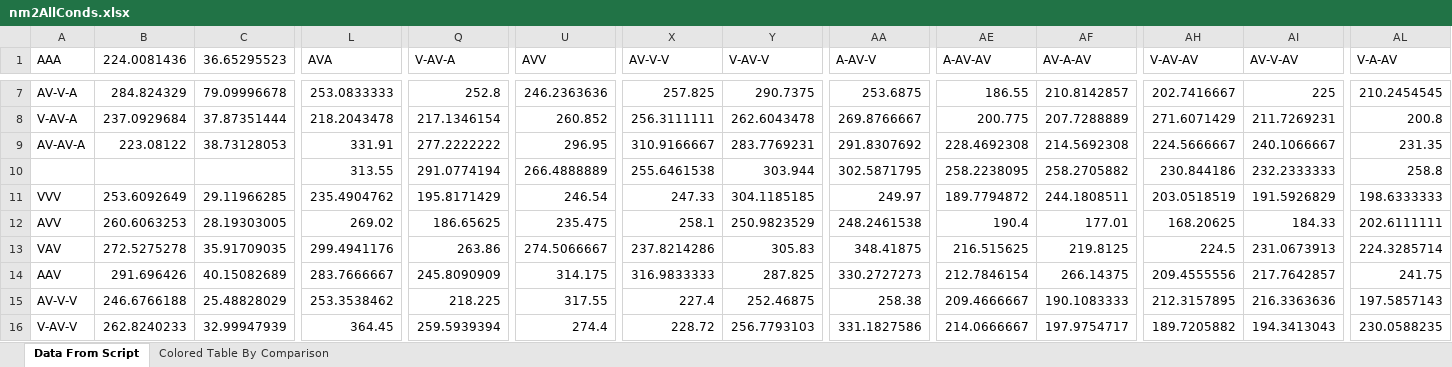
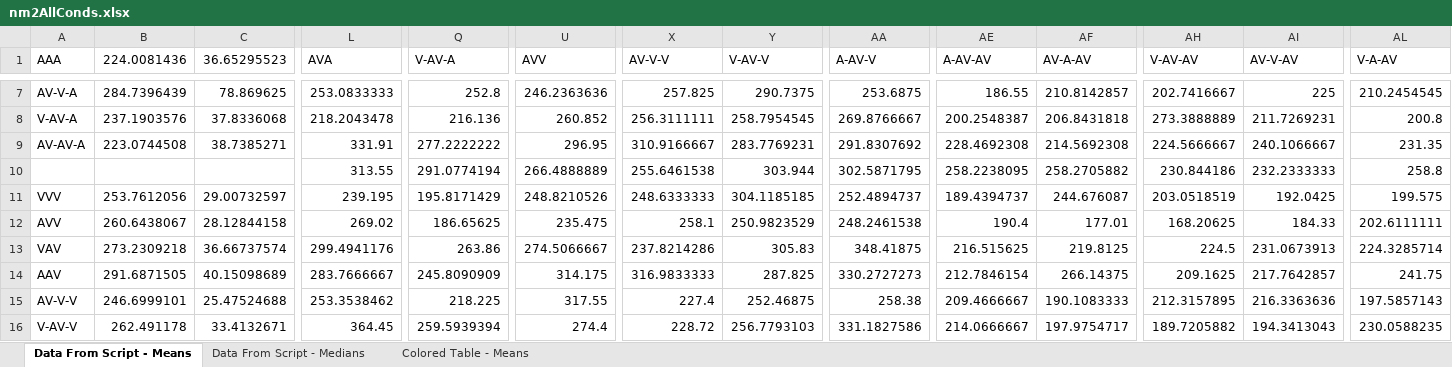
Before and after one commit to CNL-R/Psychophysics, an Excel workbook: nm2AllConds.xlsx, sheet Data From Script - Means, drawn as a sheet; only a part is shown, gaps mark what is left out; values as stored, in another font and other column widths than the file's, no borders; the diff covers the shown part only; the diff names each change by its address in the sheet, - before the commit and + after, or states it on an @@ line.

```diff
--- a/nm2AllConds.xlsx (sheet Data From Script - Means)
+++ b/nm2AllConds.xlsx (sheet Data From Script - Means)
-sheet tab: Data From Script
+sheet tab: Data From Script - Means
-sheet tab: Colored Table By Comparison
+sheet tab: Colored Table - Means
+sheet tab: Data From Script - Medians
-B7 (224.0081436): 284.824329
+B7 (224.0081436): 284.7396439
-C7 (36.65295523): 79.09996678
+C7 (36.65295523): 78.869625
-B8 (224.0081436): 237.0929684
+B8 (224.0081436): 237.1903576
-C8 (36.65295523): 37.87351444
+C8 (36.65295523): 37.8336068
-Q8 (V-AV-A): 217.1346154
+Q8 (V-AV-A): 216.136
-Y8 (V-AV-V): 262.6043478
+Y8 (V-AV-V): 258.7954545
-AE8 (A-AV-AV): 200.775
+AE8 (A-AV-AV): 200.2548387
-AF8 (AV-A-AV): 207.7288889
+AF8 (AV-A-AV): 206.8431818
-AH8 (V-AV-AV): 271.6071429
+AH8 (V-AV-AV): 273.3888889
-B9 (224.0081436): 223.08122
+B9 (224.0081436): 223.0744508
-C9 (36.65295523): 38.73128053
+C9 (36.65295523): 38.7385271
-B11 (224.0081436): 253.6092649
+B11 (224.0081436): 253.7612056
-C11 (36.65295523): 29.11966285
+C11 (36.65295523): 29.00732597
-L11 (AVA): 235.4904762
+L11 (AVA): 239.195
-U11 (AVV): 246.54
+U11 (AVV): 248.8210526
-X11 (AV-V-V): 247.33
+X11 (AV-V-V): 248.6333333
-AA11 (A-AV-V): 249.97
+AA11 (A-AV-V): 252.4894737
-AE11 (A-AV-AV): 189.7794872
+AE11 (A-AV-AV): 189.4394737
-AF11 (AV-A-AV): 244.1808511
+AF11 (AV-A-AV): 244.676087
-AI11 (AV-V-AV): 191.5926829
+AI11 (AV-V-AV): 192.0425
-AL11 (V-A-AV): 198.6333333
+AL11 (V-A-AV): 199.575
-B12 (224.0081436): 260.6063253
+B12 (224.0081436): 260.6438067
-C12 (36.65295523): 28.19303005
+C12 (36.65295523): 28.12844158
-B13 (224.0081436): 272.5275278
+B13 (224.0081436): 273.2309218
-C13 (36.65295523): 35.91709035
+C13 (36.65295523): 36.66737574
-B14 (224.0081436): 291.696426
+B14 (224.0081436): 291.6871505
-C14 (36.65295523): 40.15082689
+C14 (36.65295523): 40.15098689
-AH14 (V-AV-AV): 209.4555556
+AH14 (V-AV-AV): 209.1625
-B15 (224.0081436): 246.6766188
+B15 (224.0081436): 246.6999101
-C15 (36.65295523): 25.48828029
+C15 (36.65295523): 25.47524688
-B16 (224.0081436): 262.8240233
+B16 (224.0081436): 262.491178
-C16 (36.65295523): 32.99947939
+C16 (36.65295523): 33.4132671
```
Also changed, not shown: 1 added row, 1 removed row and 82 edited cells elsewhere in this sheet, 2 other files.
